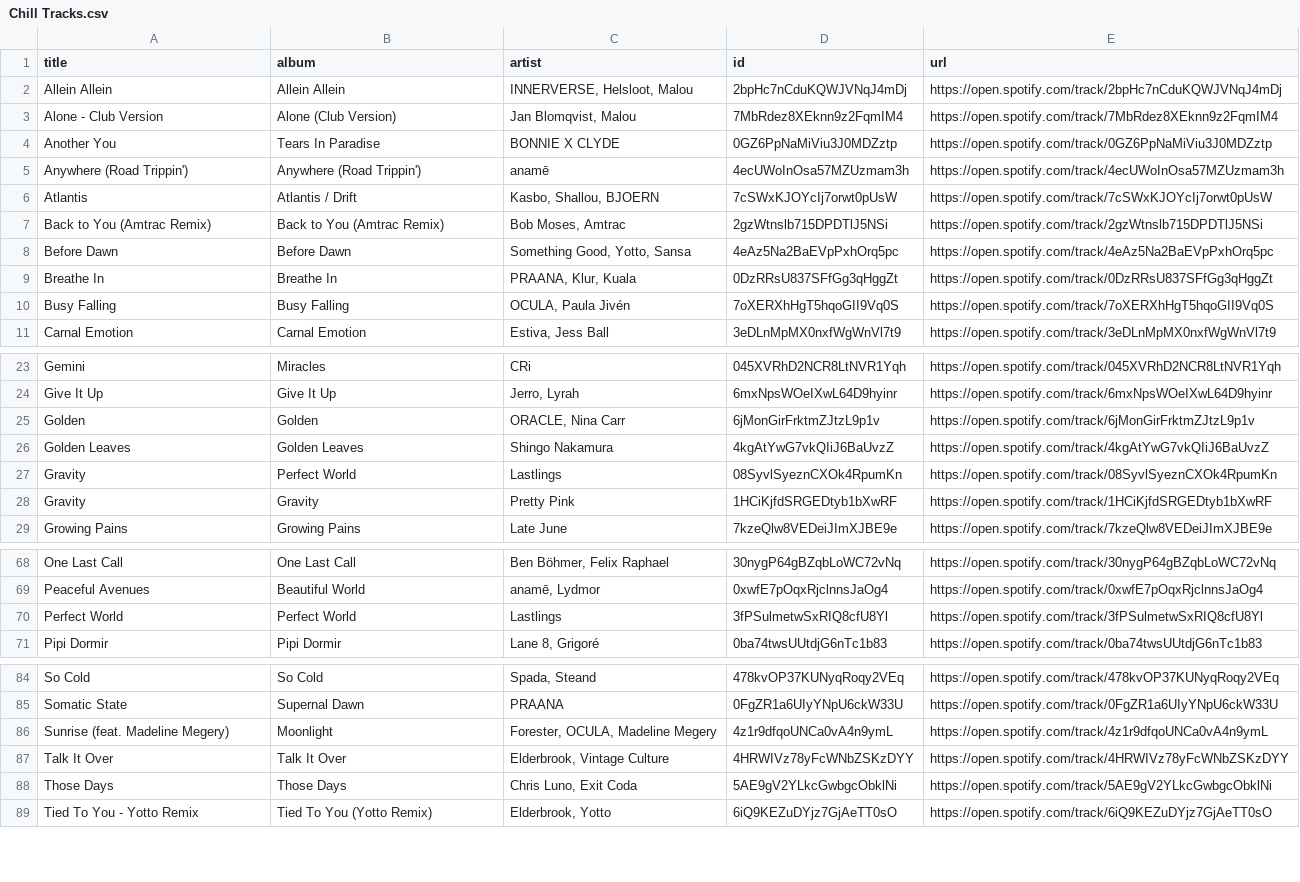
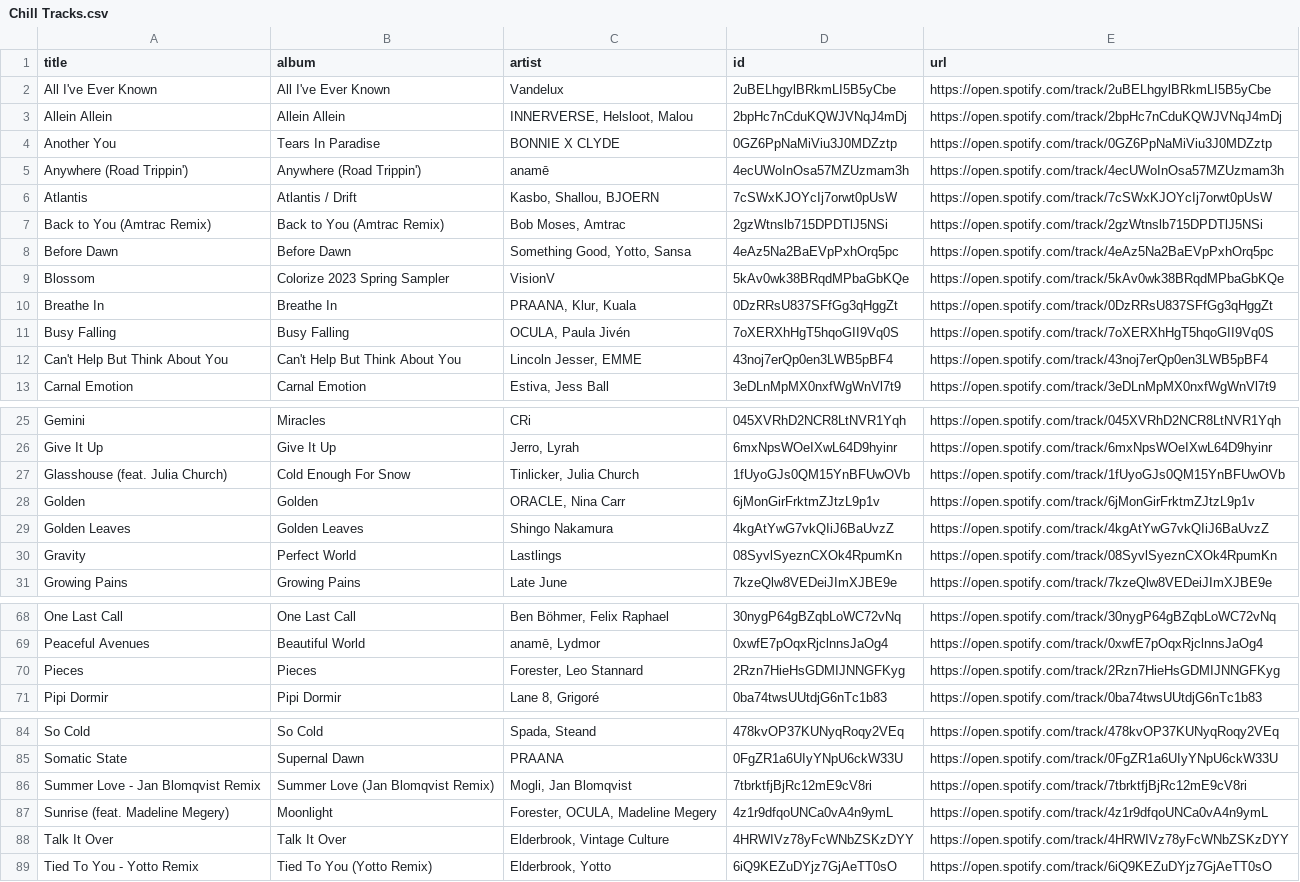
Before and after one commit to unex/dews_beats, a CSV file: playlists/Chill Tracks.csv, drawn as a sheet; only a part is shown, gaps mark what is left out; the diff covers the shown part only.

```diff
--- a/playlists/Chill Tracks.csv
+++ b/playlists/Chill Tracks.csv
@@ -1,4 +1,4 @@
 title,album,artist,id,url
+All I've Ever Known,All I've Ever Known,Vandelux,2uBELhgylBRkmLI5B5yCbe,https://open.spotify.com/track/2uBELhgylBRkmLI5B5yCbe
 Allein Allein,Allein Allein,"INNERVERSE, Helsloot, Malou",2bpHc7nCduKQWJVNqJ4mDj,https://open.spotify.com/track/2bpHc7nCduKQWJVNqJ4mDj
-Alone - Club Version,Alone (Club Version),"Jan Blomqvist, Malou",7MbRdez8XEknn9z2FqmIM4,https://open.spotify.com/track/7MbRdez8XEknn9z2FqmIM4
 Another You,Tears In Paradise,BONNIE X CLYDE,0GZ6PpNaMiViu3J0MDZztp,https://open.spotify.com/track/0GZ6PpNaMiViu3J0MDZztp
@@ -8,4 +8,6 @@ Back to You (Amtrac Remix),Back to You (Amtrac Remix),"Bob Moses, Amtrac",2gzWtn
 Before Dawn,Before Dawn,"Something Good, Yotto, Sansa",4eAz5Na2BaEVpPxhOrq5pc,https://open.spotify.com/track/4eAz5Na2BaEVpPxhOrq5pc
+Blossom,Colorize 2023 Spring Sampler,VisionV,5kAv0wk38BRqdMPbaGbKQe,https://open.spotify.com/track/5kAv0wk38BRqdMPbaGbKQe
 Breathe In,Breathe In,"PRAANA, Klur, Kuala",0DzRRsU837SFfGg3qHggZt,https://open.spotify.com/track/0DzRRsU837SFfGg3qHggZt
 Busy Falling,Busy Falling,"OCULA, Paula Jivén",7oXERXhHgT5hqoGII9Vq0S,https://open.spotify.com/track/7oXERXhHgT5hqoGII9Vq0S
+Can't Help But Think About You,Can't Help But Think About You,"Lincoln Jesser, EMME",43noj7erQp0en3LWB5pBF4,https://open.spotify.com/track/43noj7erQp0en3LWB5pBF4
 Carnal Emotion,Carnal Emotion,"Estiva, Jess Ball",3eDLnMpMX0nxfWgWnVl7t9,https://open.spotify.com/track/3eDLnMpMX0nxfWgWnVl7t9
@@ -24,2 +26,3 @@ Gemini,Miracles,CRi,045XVRhD2NCR8LtNVR1Yqh,https://open.spotify.com/track/045XVR
 Give It Up,Give It Up,"Jerro, Lyrah",6mxNpsWOeIXwL64D9hyinr,https://open.spotify.com/track/6mxNpsWOeIXwL64D9hyinr
+Glasshouse (feat. Julia Church),Cold Enough For Snow,"Tinlicker, Julia Church",1fUyoGJs0QM15YnBFUwOVb,https://open.spotify.com/track/1fUyoGJs0QM15YnBFUwOVb
 Golden,Golden,"ORACLE, Nina Carr",6jMonGirFrktmZJtzL9p1v,https://open.spotify.com/track/6jMonGirFrktmZJtzL9p1v
@@ -27,3 +30,2 @@ Golden Leaves,Golden Leaves,Shingo Nakamura,4kgAtYwG7vkQIiJ6BaUvzZ,https://open.
 Gravity,Perfect World,Lastlings,08SyvlSyeznCXOk4RpumKn,https://open.spotify.com/track/08SyvlSyeznCXOk4RpumKn
-Gravity,Gravity,Pretty Pink,1HCiKjfdSRGEDtyb1bXwRF,https://open.spotify.com/track/1HCiKjfdSRGEDtyb1bXwRF
 Growing Pains,Growing Pains,Late June,7kzeQlw8VEDeiJImXJBE9e,https://open.spotify.com/track/7kzeQlw8VEDeiJImXJBE9e
@@ -69,3 +69,3 @@ One Last Call,One Last Call,"Ben Böhmer, Felix Raphael",30nygP64gBZqbLoWC72vNq,
 Peaceful Avenues,Beautiful World,"anamē, Lydmor",0xwfE7pOqxRjclnnsJaOg4,https://open.spotify.com/track/0xwfE7pOqxRjclnnsJaOg4
-Perfect World,Perfect World,Lastlings,3fPSulmetwSxRIQ8cfU8Yl,https://open.spotify.com/track/3fPSulmetwSxRIQ8cfU8Yl
+Pieces,Pieces,"Forester, Leo Stannard",2Rzn7HieHsGDMIJNNGFKyg,https://open.spotify.com/track/2Rzn7HieHsGDMIJNNGFKyg
 Pipi Dormir,Pipi Dormir,"Lane 8, Grigoré",0ba74twsUUtdjG6nTc1b83,https://open.spotify.com/track/0ba74twsUUtdjG6nTc1b83
@@ -85,5 +85,5 @@ So Cold,So Cold,"Spada, Steand",478kvOP37KUNyqRoqy2VEq,https://open.spotify.com/
 Somatic State,Supernal Dawn,PRAANA,0FgZR1a6UIyYNpU6ckW33U,https://open.spotify.com/track/0FgZR1a6UIyYNpU6ckW33U
+Summer Love - Jan Blomqvist Remix,Summer Love (Jan Blomqvist Remix),"Mogli, Jan Blomqvist",7tbrktfjBjRc12mE9cV8ri,https://open.spotify.com/track/7tbrktfjBjRc12mE9cV8ri
 Sunrise (feat. Madeline Megery),Moonlight,"Forester, OCULA, Madeline Megery",4z1r9dfqoUNCa0vA4n9ymL,https://open.spotify.com/track/4z1r9dfqoUNCa0vA4n9ymL
 Talk It Over,Talk It Over,"Elderbrook, Vintage Culture",4HRWIVz78yFcWNbZSKzDYY,https://open.spotify.com/track/4HRWIVz78yFcWNbZSKzDYY
-Those Days,Those Days,"Chris Luno, Exit Coda",5AE9gV2YLkcGwbgcObklNi,https://open.spotify.com/track/5AE9gV2YLkcGwbgcObklNi
 Tied To You - Yotto Remix,Tied To You (Yotto Remix),"Elderbrook, Yotto",6iQ9KEZuDYjz7GjAeTT0sO,https://open.spotify.com/track/6iQ9KEZuDYjz7GjAeTT0sO
```
Also changed, not shown: 2 removed rows elsewhere in this file, playlists/Dance Classics.csv, playlists/Discover Weekly.csv, 4 other files.
